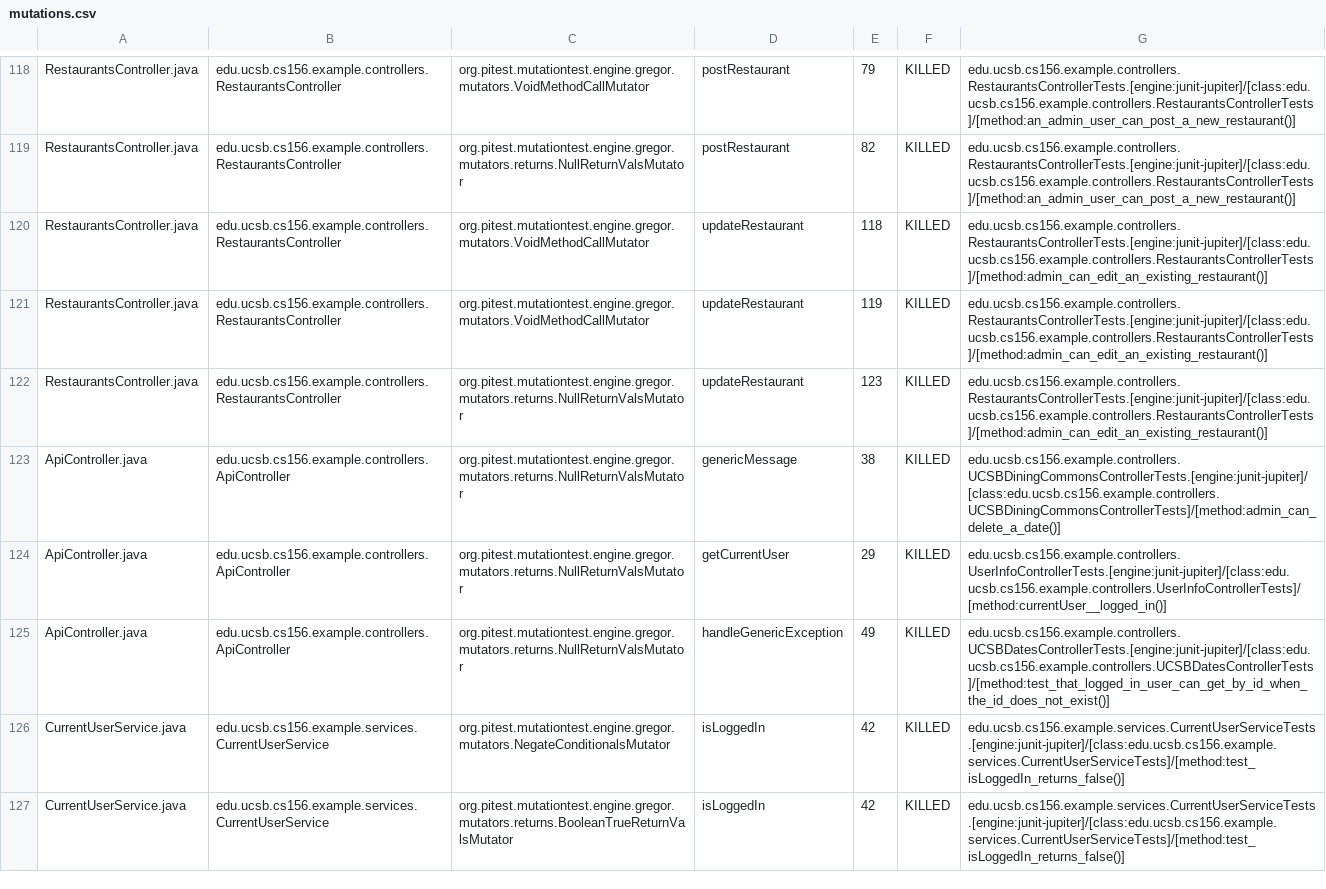
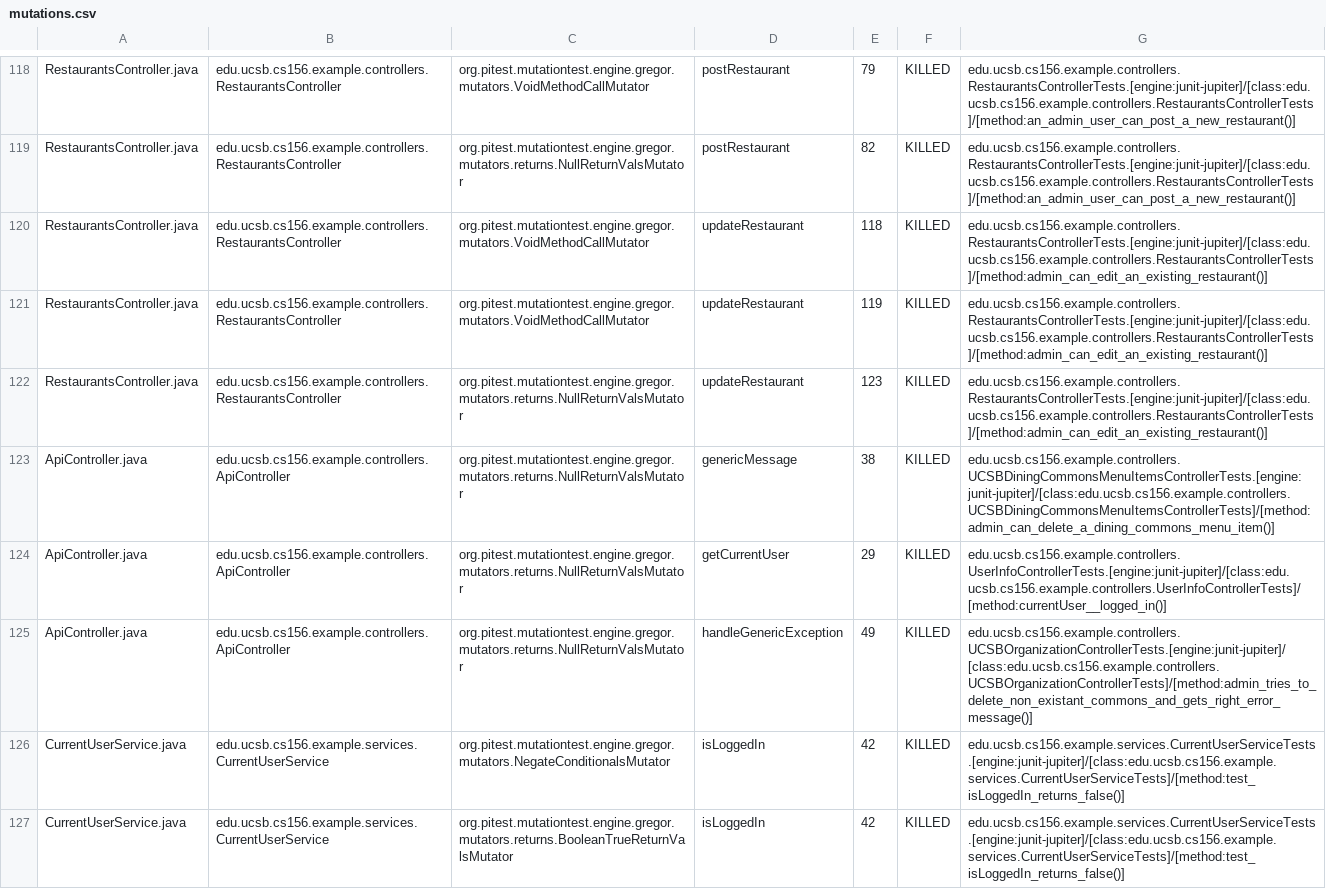
Before and after one commit to ucsb-cs156-s24/team03-s24-5pm-5, a CSV file: prs/70/pitest/mutations.csv, drawn as a sheet; only a part is shown, gaps mark what is left out.

Commit message:
Deploying to gh-pages from @ ucsb-cs156-s24/team03-s24-5pm-5@4a11d7ac7fe2da338427ec555b219c2e38322c62 🚀

```diff
--- a/prs/70/pitest/mutations.csv
+++ b/prs/70/pitest/mutations.csv
@@ -122,5 +122,5 @@ RestaurantsController.java,edu.ucsb.cs156.example.controllers.RestaurantsControl
 RestaurantsController.java,edu.ucsb.cs156.example.controllers.RestaurantsController,org.pitest.mutationtest.engine.gregor.mutators.returns.NullReturnValsMutator,updateRestaurant,123,KILLED,edu.ucsb.cs156.example.controllers.RestaurantsControllerTests.[engine:junit-jupiter]/[class:edu.ucsb.cs156.example.controllers.RestaurantsControllerTests]/[method:admin_can_edit_an_existing_restaurant()]
-ApiController.java,edu.ucsb.cs156.example.controllers.ApiController,org.pitest.mutationtest.engine.gregor.mutators.returns.NullReturnValsMutator,genericMessage,38,KILLED,edu.ucsb.cs156.example.controllers.UCSBDiningCommonsControllerTests.[engine:junit-jupiter]/[class:edu.ucsb.cs156.example.controllers.UCSBDiningCommonsControllerTests]/[method:admin_can_delete_a_date()]
+ApiController.java,edu.ucsb.cs156.example.controllers.ApiController,org.pitest.mutationtest.engine.gregor.mutators.returns.NullReturnValsMutator,genericMessage,38,KILLED,edu.ucsb.cs156.example.controllers.UCSBDiningCommonsMenuItemsControllerTests.[engine:junit-jupiter]/[class:edu.ucsb.cs156.example.controllers.UCSBDiningCommonsMenuItemsControllerTests]/[method:admin_can_delete_a_dining_commons_menu_item()]
 ApiController.java,edu.ucsb.cs156.example.controllers.ApiController,org.pitest.mutationtest.engine.gregor.mutators.returns.NullReturnValsMutator,getCurrentUser,29,KILLED,edu.ucsb.cs156.example.controllers.UserInfoControllerTests.[engine:junit-jupiter]/[class:edu.ucsb.cs156.example.controllers.UserInfoControllerTests]/[method:currentUser__logged_in()]
-ApiController.java,edu.ucsb.cs156.example.controllers.ApiController,org.pitest.mutationtest.engine.gregor.mutators.returns.NullReturnValsMutator,handleGenericException,49,KILLED,edu.ucsb.cs156.example.controllers.UCSBDatesControllerTests.[engine:junit-jupiter]/[class:edu.ucsb.cs156.example.controllers.UCSBDatesControllerTests]/[method:test_that_logged_in_user_can_get_by_id_when_the_id_does_not_exist()]
+ApiController.java,edu.ucsb.cs156.example.controllers.ApiController,org.pitest.mutationtest.engine.gregor.mutators.returns.NullReturnValsMutator,handleGenericException,49,KILLED,edu.ucsb.cs156.example.controllers.UCSBOrganizationControllerTests.[engine:junit-jupiter]/[class:edu.ucsb.cs156.example.controllers.UCSBOrganizationControllerTests]/[method:admin_tries_to_delete_non_existant_commons_and_gets_right_error_message()]
 CurrentUserService.java,edu.ucsb.cs156.example.services.CurrentUserService,org.pitest.mutationtest.engine.gregor.mutators.NegateConditionalsMutator,isLoggedIn,42,KILLED,edu.ucsb.cs156.example.services.CurrentUserServiceTests.[engine:junit-jupiter]/[class:edu.ucsb.cs156.example.services.CurrentUserServiceTests]/[method:test_isLoggedIn_returns_false()]
```
Also changed, not shown: 16 other files.
